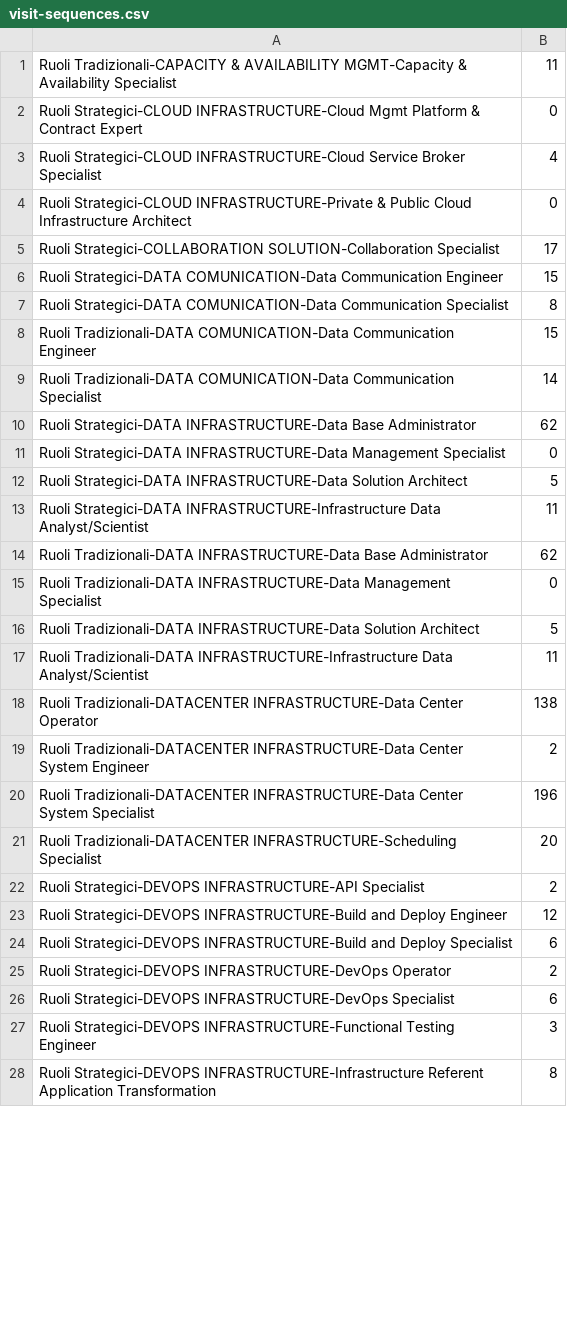
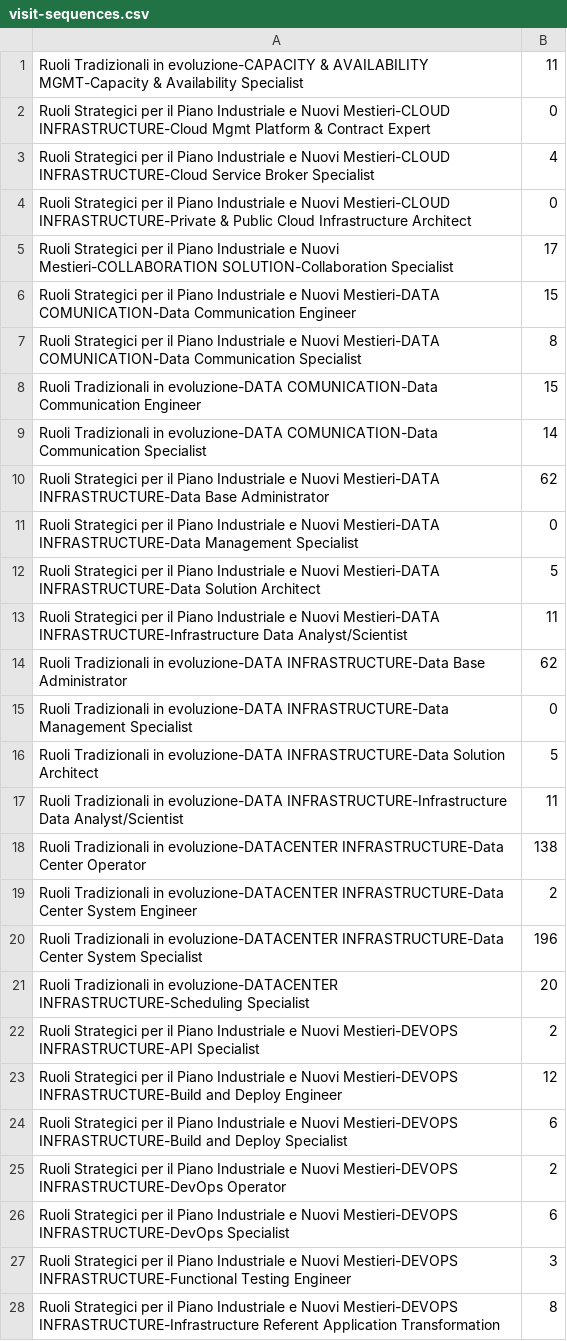
Before and after one commit to bea96gigli/bea96gigli.github.io, a CSV file: visit-sequences.csv, drawn as a sheet; only a part is shown; the diff covers the shown part only.

Commit message:
Update totale persone assegnate
- Aggiunto valore persone totali assegnate
- rinominati etichette ruoli
- rinominata variabile: percentage --> people

```diff
--- a/visit-sequences.csv
+++ b/visit-sequences.csv
@@ -1,28 +1,28 @@
-Ruoli Tradizionali-CAPACITY & AVAILABILITY  MGMT-Capacity & Availability Specialist,11
-Ruoli Strategici-CLOUD INFRASTRUCTURE-Cloud Mgmt Platform & Contract Expert,0
-Ruoli Strategici-CLOUD INFRASTRUCTURE-Cloud Service Broker Specialist,4
-Ruoli Strategici-CLOUD INFRASTRUCTURE-Private & Public Cloud Infrastructure Architect,0
-Ruoli Strategici-COLLABORATION SOLUTION-Collaboration Specialist,17
-Ruoli Strategici-DATA COMUNICATION-Data Communication Engineer,15
-Ruoli Strategici-DATA COMUNICATION-Data Communication Specialist,8
-Ruoli Tradizionali-DATA COMUNICATION-Data Communication Engineer,15
-Ruoli Tradizionali-DATA COMUNICATION-Data Communication Specialist,14
-Ruoli Strategici-DATA INFRASTRUCTURE-Data Base Administrator,62
-Ruoli Strategici-DATA INFRASTRUCTURE-Data Management Specialist,0
-Ruoli Strategici-DATA INFRASTRUCTURE-Data Solution Architect,5
-Ruoli Strategici-DATA INFRASTRUCTURE-Infrastructure Data Analyst/Scientist ,11
-Ruoli Tradizionali-DATA INFRASTRUCTURE-Data Base Administrator,62
-Ruoli Tradizionali-DATA INFRASTRUCTURE-Data Management Specialist,0
-Ruoli Tradizionali-DATA INFRASTRUCTURE-Data Solution Architect,5
-Ruoli Tradizionali-DATA INFRASTRUCTURE-Infrastructure Data Analyst/Scientist ,11
-Ruoli Tradizionali-DATACENTER INFRASTRUCTURE-Data Center Operator ,138
-Ruoli Tradizionali-DATACENTER INFRASTRUCTURE-Data Center System Engineer,2
-Ruoli Tradizionali-DATACENTER INFRASTRUCTURE-Data Center System Specialist,196
-Ruoli Tradizionali-DATACENTER INFRASTRUCTURE-Scheduling Specialist,20
-Ruoli Strategici-DEVOPS INFRASTRUCTURE-API Specialist,2
-Ruoli Strategici-DEVOPS INFRASTRUCTURE-Build and Deploy Engineer,12
-Ruoli Strategici-DEVOPS INFRASTRUCTURE-Build and Deploy Specialist,6
-Ruoli Strategici-DEVOPS INFRASTRUCTURE-DevOps Operator,2
-Ruoli Strategici-DEVOPS INFRASTRUCTURE-DevOps Specialist,6
-Ruoli Strategici-DEVOPS INFRASTRUCTURE-Functional Testing Engineer,3
-Ruoli Strategici-DEVOPS INFRASTRUCTURE-Infrastructure Referent Application Transformation,8
+Ruoli Tradizionali in evoluzione-CAPACITY & AVAILABILITY  MGMT-Capacity & Availability Specialist,11
+Ruoli Strategici per il Piano Industriale e Nuovi Mestieri-CLOUD INFRASTRUCTURE-Cloud Mgmt Platform & Contract Expert,0
+Ruoli Strategici per il Piano Industriale e Nuovi Mestieri-CLOUD INFRASTRUCTURE-Cloud Service Broker Specialist,4
+Ruoli Strategici per il Piano Industriale e Nuovi Mestieri-CLOUD INFRASTRUCTURE-Private & Public Cloud Infrastructure Architect,0
+Ruoli Strategici per il Piano Industriale e Nuovi Mestieri-COLLABORATION SOLUTION-Collaboration Specialist,17
+Ruoli Strategici per il Piano Industriale e Nuovi Mestieri-DATA COMUNICATION-Data Communication Engineer,15
+Ruoli Strategici per il Piano Industriale e Nuovi Mestieri-DATA COMUNICATION-Data Communication Specialist,8
+Ruoli Tradizionali in evoluzione-DATA COMUNICATION-Data Communication Engineer,15
+Ruoli Tradizionali in evoluzione-DATA COMUNICATION-Data Communication Specialist,14
+Ruoli Strategici per il Piano Industriale e Nuovi Mestieri-DATA INFRASTRUCTURE-Data Base Administrator,62
+Ruoli Strategici per il Piano Industriale e Nuovi Mestieri-DATA INFRASTRUCTURE-Data Management Specialist,0
+Ruoli Strategici per il Piano Industriale e Nuovi Mestieri-DATA INFRASTRUCTURE-Data Solution Architect,5
+Ruoli Strategici per il Piano Industriale e Nuovi Mestieri-DATA INFRASTRUCTURE-Infrastructure Data Analyst/Scientist ,11
+Ruoli Tradizionali in evoluzione-DATA INFRASTRUCTURE-Data Base Administrator,62
+Ruoli Tradizionali in evoluzione-DATA INFRASTRUCTURE-Data Management Specialist,0
+Ruoli Tradizionali in evoluzione-DATA INFRASTRUCTURE-Data Solution Architect,5
+Ruoli Tradizionali in evoluzione-DATA INFRASTRUCTURE-Infrastructure Data Analyst/Scientist ,11
+Ruoli Tradizionali in evoluzione-DATACENTER INFRASTRUCTURE-Data Center Operator ,138
+Ruoli Tradizionali in evoluzione-DATACENTER INFRASTRUCTURE-Data Center System Engineer,2
+Ruoli Tradizionali in evoluzione-DATACENTER INFRASTRUCTURE-Data Center System Specialist,196
+Ruoli Tradizionali in evoluzione-DATACENTER INFRASTRUCTURE-Scheduling Specialist,20
+Ruoli Strategici per il Piano Industriale e Nuovi Mestieri-DEVOPS INFRASTRUCTURE-API Specialist,2
+Ruoli Strategici per il Piano Industriale e Nuovi Mestieri-DEVOPS INFRASTRUCTURE-Build and Deploy Engineer,12
+Ruoli Strategici per il Piano Industriale e Nuovi Mestieri-DEVOPS INFRASTRUCTURE-Build and Deploy Specialist,6
+Ruoli Strategici per il Piano Industriale e Nuovi Mestieri-DEVOPS INFRASTRUCTURE-DevOps Operator,2
+Ruoli Strategici per il Piano Industriale e Nuovi Mestieri-DEVOPS INFRASTRUCTURE-DevOps Specialist,6
+Ruoli Strategici per il Piano Industriale e Nuovi Mestieri-DEVOPS INFRASTRUCTURE-Functional Testing Engineer,3
+Ruoli Strategici per il Piano Industriale e Nuovi Mestieri-DEVOPS INFRASTRUCTURE-Infrastructure Referent Application Transformation,8
```
Also changed, not shown: 36 edited cells elsewhere in this file, 3 other files.
